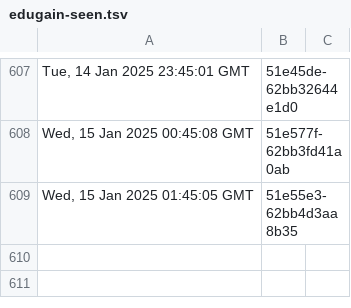
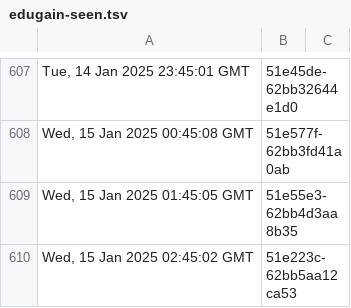
Before and after one commit to dnmvisser/test123, a TSV file: edugain-seen.tsv, drawn as a sheet; only a part is shown, gaps mark what is left out.

```diff
--- a/edugain-seen.tsv
+++ b/edugain-seen.tsv
@@ -609 +609,2 @@ Wed, 15 Jan 2025 00:45:08 GMT	"51e577f-62bb3fd41a0ab"
 Wed, 15 Jan 2025 01:45:05 GMT	"51e55e3-62bb4d3aa8b35"
+Wed, 15 Jan 2025 02:45:02 GMT	"51e223c-62bb5aa12ca53"
```
Also changed, not shown: 1 other file.
